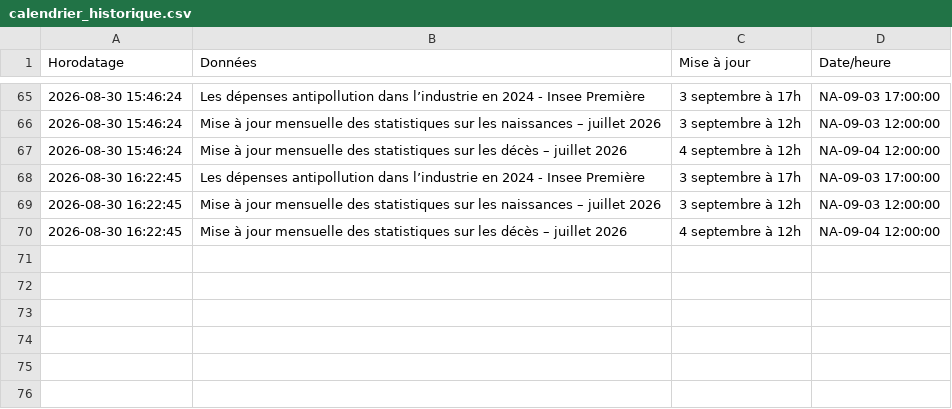
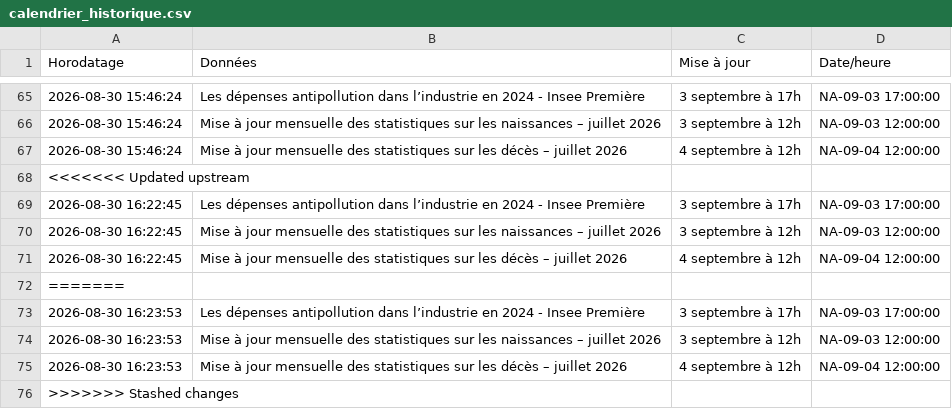
Before and after one commit to Francois-Geerolf/website, a CSV file: data/insee/calendrier_historique.csv, drawn as a sheet; only a part is shown, gaps mark what is left out; the diff names each change by its address in the sheet, - before the commit and + after, or states it on an @@ line.

```diff
--- a/data/insee/calendrier_historique.csv
+++ b/data/insee/calendrier_historique.csv
+row 68: <<<<<<< Updated upstream
+row 72: =======
+row 73: 2026-08-30 16:23:53 | Les dépenses antipollution dans l’industrie en 2024 - Insee Première | 3 septembre à 17h | NA-09-03 17:00:00
+row 74: 2026-08-30 16:23:53 | Mise à jour mensuelle des statistiques sur les naissances – juillet 2026 | 3 septembre à 12h | NA-09-03 12:00:00
+row 75: 2026-08-30 16:23:53 | Mise à jour mensuelle des statistiques sur les décès – juillet 2026 | 4 septembre à 12h | NA-09-04 12:00:00
+row 76: >>>>>>> Stashed changes
```
